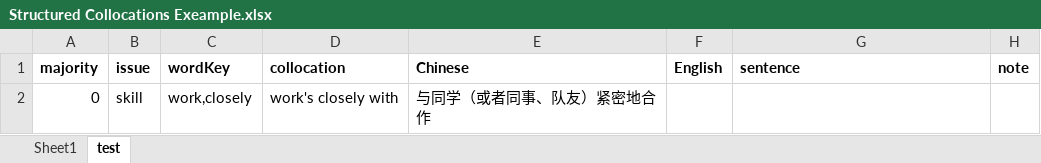
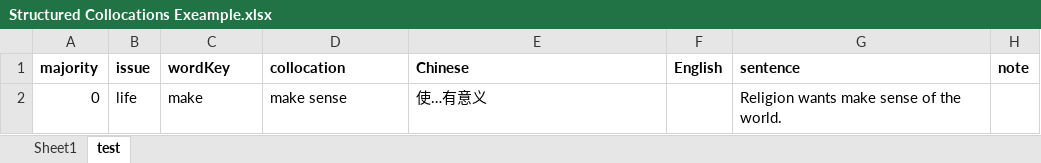
Before and after one commit to istarwyh/writingHelper, an Excel workbook: Home_WritingCat/repository/Structured Collocations Exeample.xlsx, sheet test, drawn as a sheet; values as stored, in another font and other column widths than the file's, no borders; removed rows and columns are numbered as before the commit, all else as after; the diff names each change by its address in the sheet, - before the commit and + after, or states it on an @@ line.

```diff
--- a/Home_WritingCat/repository/Structured Collocations Exeample.xlsx (sheet test)
+++ b/Home_WritingCat/repository/Structured Collocations Exeample.xlsx (sheet test)
-row 2: 0 | skill | work,closely | work's closely with | 与同学（或者同事、队友）紧密地合作
+row 2: 0 | life | make | make sense | 使…有意义 |  | Religion wants make sense of the world.
```
Also changed, not shown: 21 other files.
